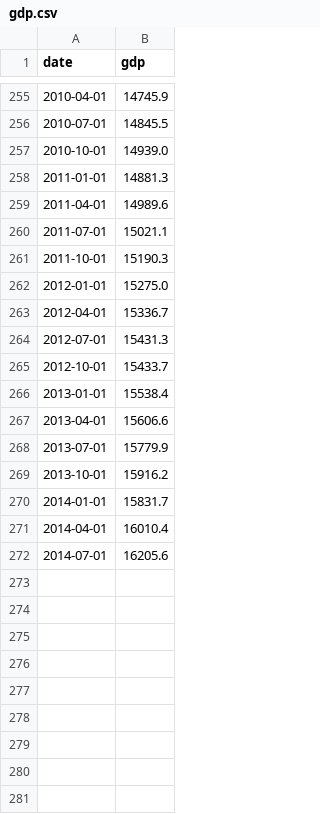
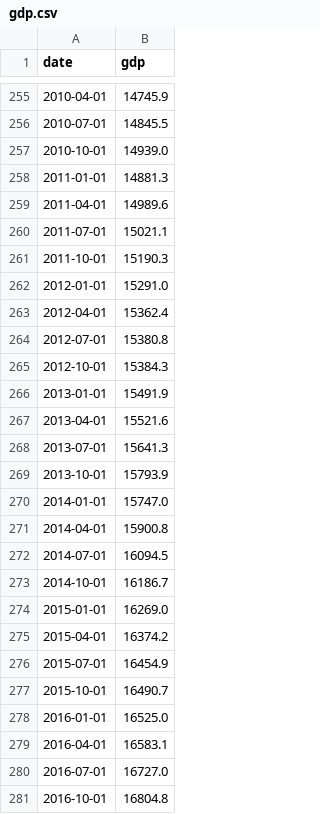
Before and after one commit to patperry/patperry.github.com, a CSV file: course/forecasting/data/gdp.csv, drawn as a sheet; only a part is shown, gaps mark what is left out.

Commit message:
update first lecture data (dow, euro, gdp)

```diff
--- a/course/forecasting/data/gdp.csv
+++ b/course/forecasting/data/gdp.csv
@@ -261,12 +261,21 @@ date,gdp
 2011-10-01,15190.3
-2012-01-01,15275.0
-2012-04-01,15336.7
-2012-07-01,15431.3
-2012-10-01,15433.7
-2013-01-01,15538.4
-2013-04-01,15606.6
-2013-07-01,15779.9
-2013-10-01,15916.2
-2014-01-01,15831.7
-2014-04-01,16010.4
-2014-07-01,16205.6
+2012-01-01,15291.0
+2012-04-01,15362.4
+2012-07-01,15380.8
+2012-10-01,15384.3
+2013-01-01,15491.9
+2013-04-01,15521.6
+2013-07-01,15641.3
+2013-10-01,15793.9
+2014-01-01,15747.0
+2014-04-01,15900.8
+2014-07-01,16094.5
+2014-10-01,16186.7
+2015-01-01,16269.0
+2015-04-01,16374.2
+2015-07-01,16454.9
+2015-10-01,16490.7
+2016-01-01,16525.0
+2016-04-01,16583.1
+2016-07-01,16727.0
+2016-10-01,16804.8
```
Also changed, not shown: course/forecasting/data/dow.csv, 1 other file.
